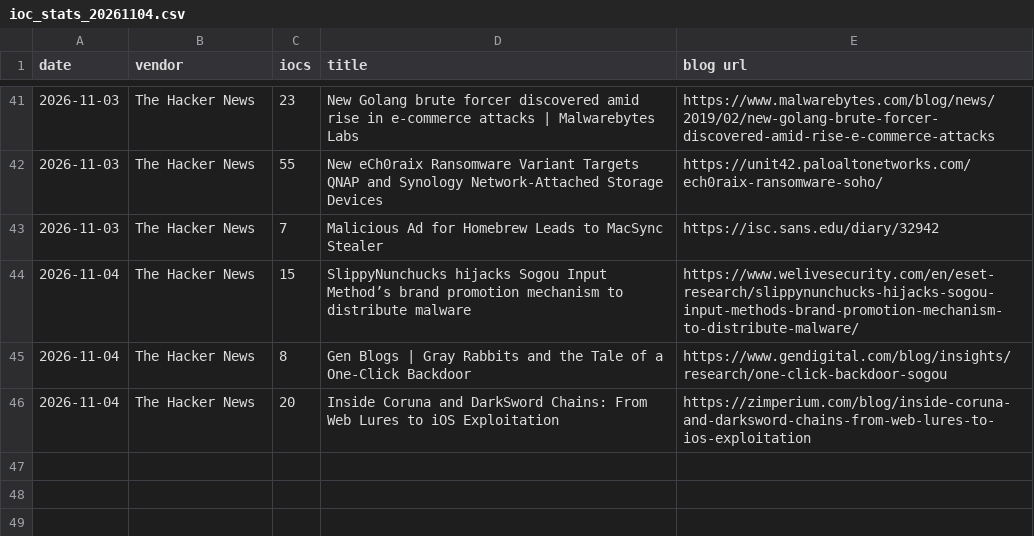
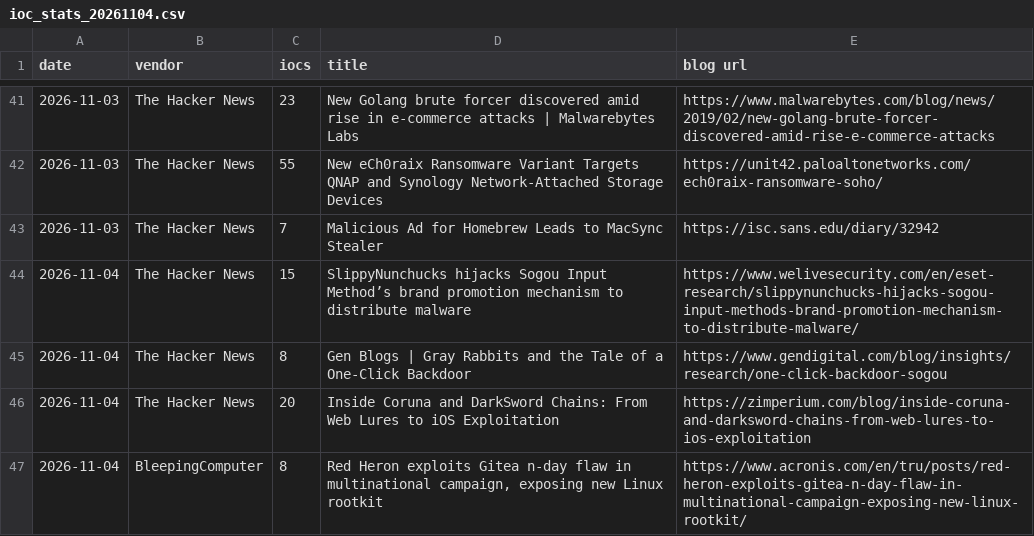
Before and after one commit to fukusuket/fukusuket.github.io, a CSV file: 2026/11/ioc_stats_20261104.csv, drawn as a sheet; only a part is shown, gaps mark what is left out; the diff names each change by its address in the sheet, - before the commit and + after, or states it on an @@ line.

```diff
--- a/2026/11/ioc_stats_20261104.csv
+++ b/2026/11/ioc_stats_20261104.csv
+row 47: 2026-11-04 | BleepingComputer | 8 | Red Heron exploits Gitea n-day flaw in multinational campaign, exposing new Linux rootkit | https://www.acronis.com/en/tru/posts/red-heron-exploits-gitea-n-day-flaw-in-multinational-campaign-exposing-new-linux-rootkit/
```
Also changed, not shown: 1 other file.
